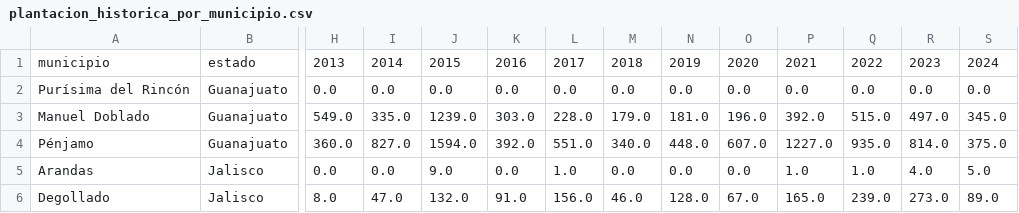
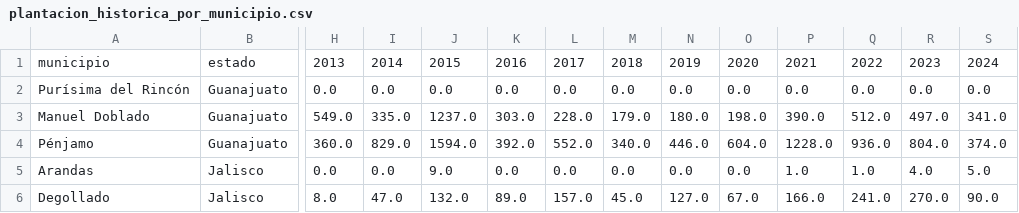
Before and after one commit to hubdemarcel/AIforEarthDataSets, a CSV file: agricultura/resultados/mosaicos/13QHC/plantacion_historica_por_municipio.csv, drawn as a sheet; only a part is shown, gaps mark what is left out; the diff covers the shown part only; the diff names each change by its address in the sheet, - before the commit and + after, or states it on an @@ line.

```diff
--- a/agricultura/resultados/mosaicos/13QHC/plantacion_historica_por_municipio.csv
+++ b/agricultura/resultados/mosaicos/13QHC/plantacion_historica_por_municipio.csv
-J3: 1239.0
+J3: 1237.0
-N3: 181.0
+N3: 180.0
-O3: 196.0
+O3: 198.0
-P3: 392.0
+P3: 390.0
-Q3: 515.0
+Q3: 512.0
-S3: 345.0
+S3: 341.0
-I4: 827.0
+I4: 829.0
-L4: 551.0
+L4: 552.0
-N4: 448.0
+N4: 446.0
-O4: 607.0
+O4: 604.0
-P4: 1227.0
+P4: 1228.0
-Q4: 935.0
+Q4: 936.0
-R4: 814.0
+R4: 804.0
-S4: 375.0
+S4: 374.0
-L5: 1.0
+L5: 0.0
-K6: 91.0
+K6: 89.0
-L6: 156.0
+L6: 157.0
-M6: 46.0
+M6: 45.0
-N6: 128.0
+N6: 127.0
-P6: 165.0
+P6: 166.0
-Q6: 239.0
+Q6: 241.0
-R6: 273.0
+R6: 270.0
-S6: 89.0
+S6: 90.0
```
Also changed, not shown: 75 edited cells elsewhere in this file, agricultura/resultados/mosaicos/13QHC/plantacion_historica_total.csv, 1 other file.
